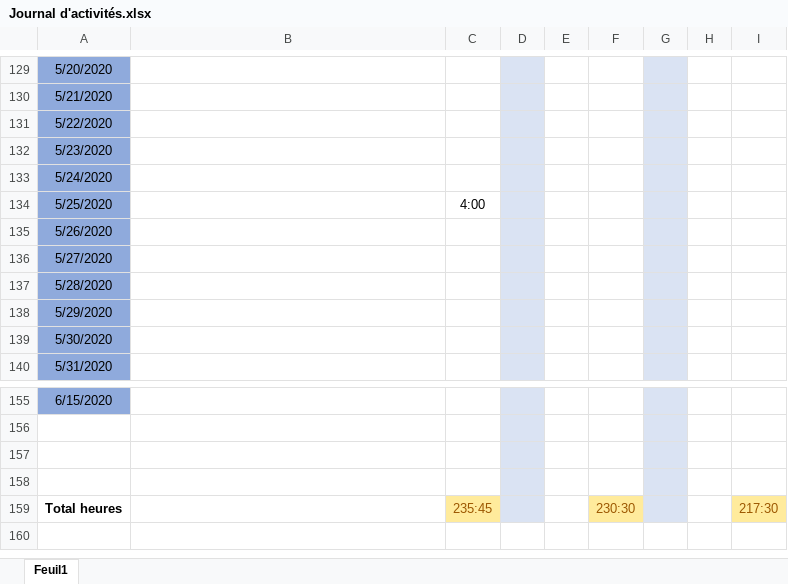
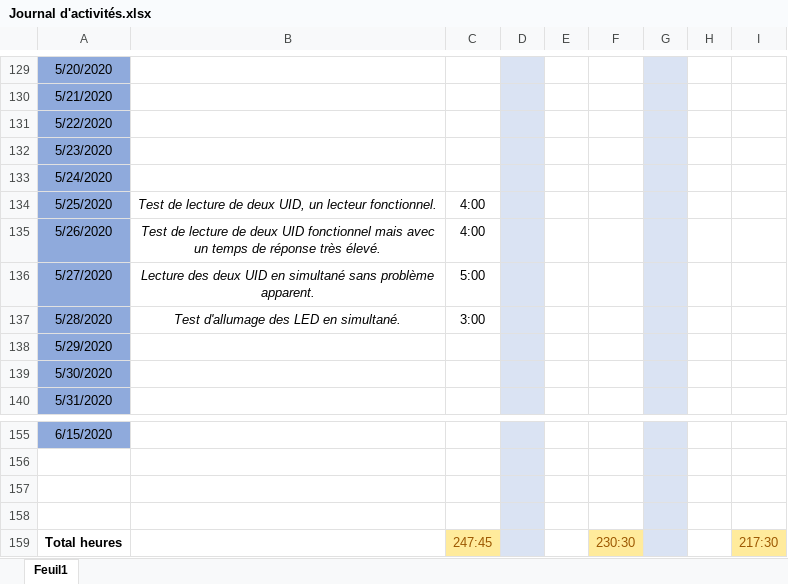
Before and after one commit to GuiguiMvn/Systeme-Escape-Game-Telethon, an Excel workbook: Commun/Journal d'activités.xlsx, sheet Feuil1, drawn as a sheet; only a part is shown, gaps mark what is left out; values as stored, in another font and other column widths than the file's, no borders; the diff names each change by its address in the sheet, - before the commit and + after, or states it on an @@ line.

Commit message:
Maj journal d'activités

```diff
--- a/Commun/Journal d'activités.xlsx (sheet Feuil1)
+++ b/Commun/Journal d'activités.xlsx (sheet Feuil1)
-B134: (empty)
+B134: Test de lecture de deux UID, un lecteur fonctionnel.
-B135: (empty)
+B135: Test de lecture de deux UID fonctionnel mais avec un temps de réponse très élevé.
-C135: (empty)
+C135: 4:00
-B136: (empty)
+B136: Lecture des deux UID en simultané sans problème apparent.
-C136: (empty)
+C136: 5:00
-B137: (empty)
+B137: Test d'allumage des LED en simultané.
-C137: (empty)
+C137: 3:00
-C159: 235:45
+C159: 247:45
```
